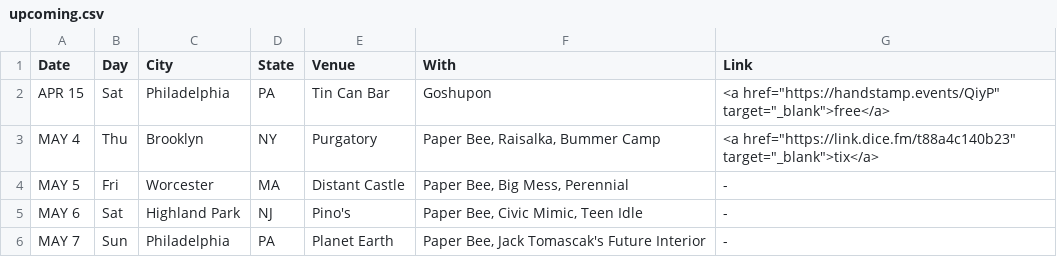
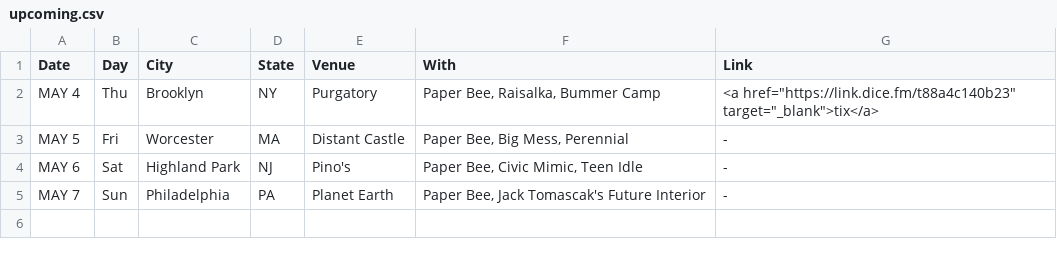
Before and after one commit to washerfacts/washerfacts.github.io, a CSV file: upcoming.csv, drawn as a sheet; the diff names each change by its address in the sheet, - before the commit and + after, or states it on an @@ line.

```diff
--- a/upcoming.csv
+++ b/upcoming.csv
-row 2: APR 15 | Sat | Philadelphia | PA | Tin Can Bar | Goshupon | <a href="https://handstamp.events/QiyP" target="_blank">free</a>
```
Also changed, not shown: archive.csv, 1 other file.
